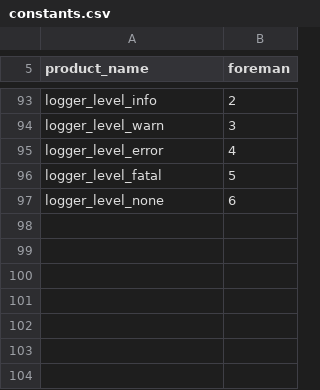
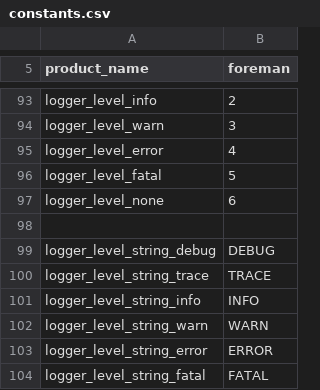
Before and after one commit to cybergarage/foreman-cc, a CSV file: include/foreman/constants.csv, drawn as a sheet; only a part is shown, gaps mark what is left out; the diff names each change by its address in the sheet, - before the commit and + after, or states it on an @@ line.

Commit message:
Add foreman_logger_setlevelstring() for foreman-go

```diff
--- a/include/foreman/constants.csv
+++ b/include/foreman/constants.csv
+row 98: (empty)
+row 99: logger_level_string_debug | DEBUG
+row 100: logger_level_string_trace | TRACE
+row 101: logger_level_string_info | INFO
+row 102: logger_level_string_warn | WARN
+row 103: logger_level_string_error | ERROR
+row 104: logger_level_string_fatal | FATAL
```
Also changed, not shown: 6 other files.
